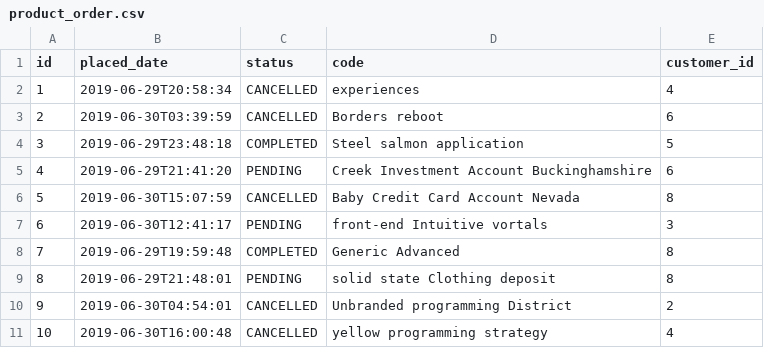
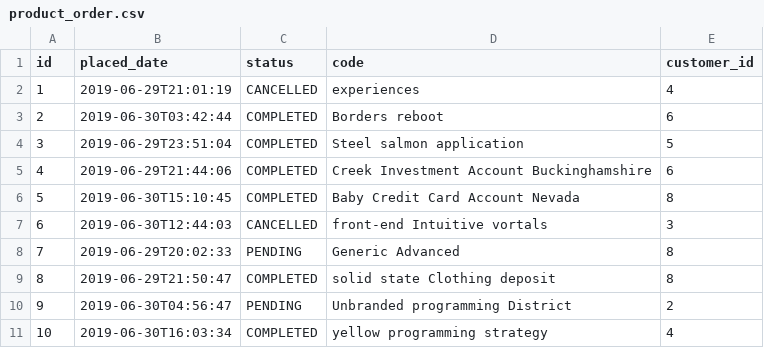
Before and after one commit to Mesqualito/example_jhipster_ecommerceapp, a CSV file: src/main/resources/config/liquibase/data/product_order.csv, drawn as a sheet.

```diff
--- a/src/main/resources/config/liquibase/data/product_order.csv
+++ b/src/main/resources/config/liquibase/data/product_order.csv
@@ -1,11 +1,11 @@
 id;placed_date;status;code;customer_id
-1;2019-06-29T20:58:34;CANCELLED;experiences;4
-2;2019-06-30T03:39:59;CANCELLED;Borders reboot;6
-3;2019-06-29T23:48:18;COMPLETED;Steel salmon application;5
-4;2019-06-29T21:41:20;PENDING;Creek Investment Account Buckinghamshire;6
-5;2019-06-30T15:07:59;CANCELLED;Baby Credit Card Account Nevada;8
-6;2019-06-30T12:41:17;PENDING;front-end Intuitive vortals;3
-7;2019-06-29T19:59:48;COMPLETED;Generic Advanced;8
-8;2019-06-29T21:48:01;PENDING;solid state Clothing deposit;8
-9;2019-06-30T04:54:01;CANCELLED;Unbranded programming District;2
-10;2019-06-30T16:00:48;CANCELLED;yellow programming strategy;4
+1;2019-06-29T21:01:19;CANCELLED;experiences;4
+2;2019-06-30T03:42:44;COMPLETED;Borders reboot;6
+3;2019-06-29T23:51:04;COMPLETED;Steel salmon application;5
+4;2019-06-29T21:44:06;COMPLETED;Creek Investment Account Buckinghamshire;6
+5;2019-06-30T15:10:45;COMPLETED;Baby Credit Card Account Nevada;8
+6;2019-06-30T12:44:03;CANCELLED;front-end Intuitive vortals;3
+7;2019-06-29T20:02:33;PENDING;Generic Advanced;8
+8;2019-06-29T21:50:47;COMPLETED;solid state Clothing deposit;8
+9;2019-06-30T04:56:47;PENDING;Unbranded programming District;2
+10;2019-06-30T16:03:34;COMPLETED;yellow programming strategy;4
```
Also changed, not shown: src/main/resources/config/liquibase/data/customer.csv, src/main/resources/config/liquibase/data/invoice.csv, 31 other files.
